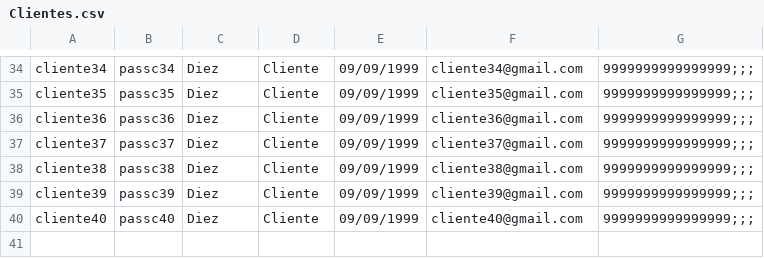
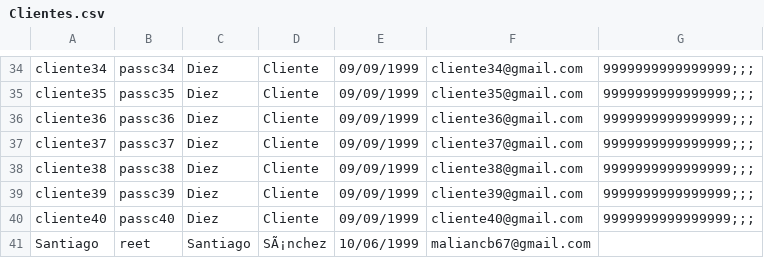
Before and after one commit to ProperGym/ProperGym, a CSV file: ProperGym/Clientes.csv, drawn as a sheet; only a part is shown, gaps mark what is left out; the diff names each change by its address in the sheet, - before the commit and + after, or states it on an @@ line.

Commit message:
guardar

```diff
--- a/ProperGym/Clientes.csv
+++ b/ProperGym/Clientes.csv
+row 41: Santiago | reet | Santiago | SÃ¡nchez | 10/06/1999 | maliancb67@gmail.com
```
